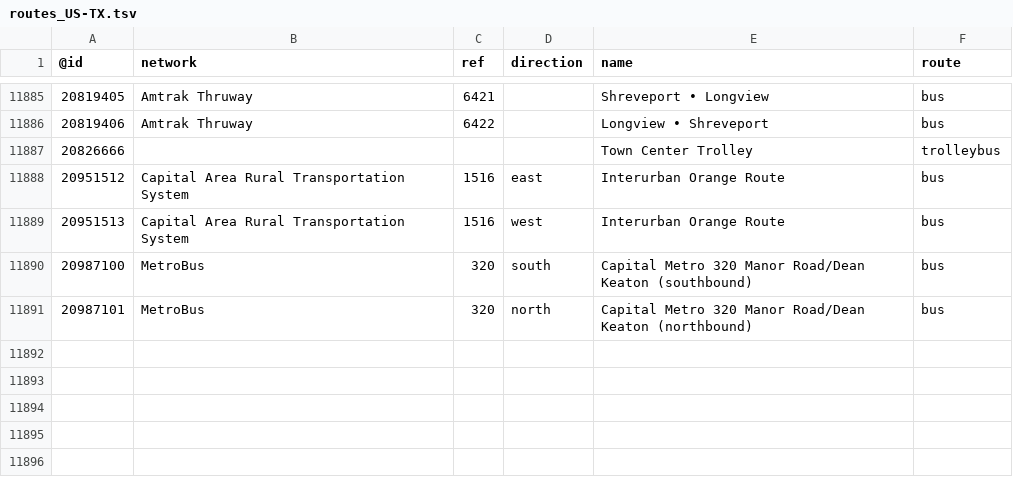
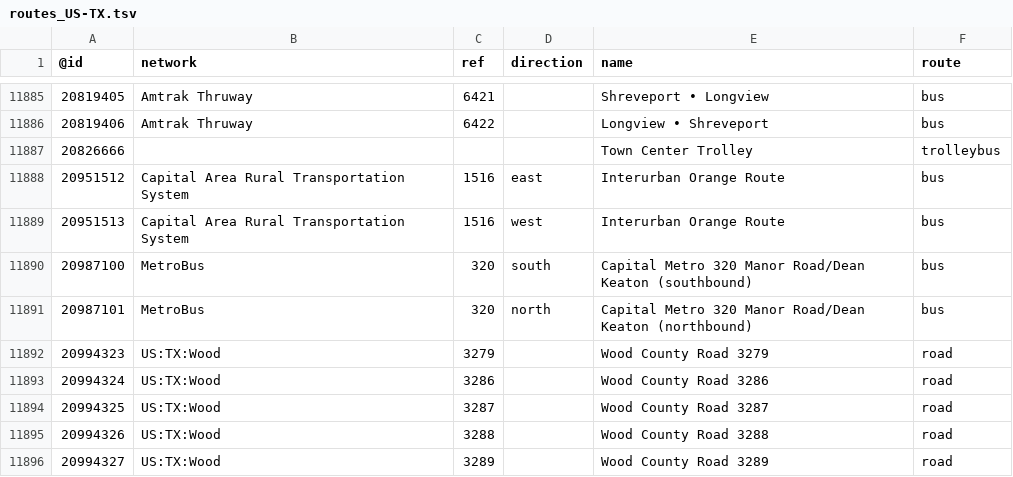
Before and after one commit to nickrsan/osm-us-route-relation-changes, a TSV file: tsv/routes_US-TX.tsv, drawn as a sheet; only a part is shown, gaps mark what is left out.

```diff
--- a/tsv/routes_US-TX.tsv
+++ b/tsv/routes_US-TX.tsv
@@ -11891 +11891,6 @@
 20987101	MetroBus	320	north	Capital Metro 320 Manor Road/Dean Keaton (northbound)	bus
+20994323	US:TX:Wood	3279		Wood County Road 3279	road
+20994324	US:TX:Wood	3286		Wood County Road 3286	road
+20994325	US:TX:Wood	3287		Wood County Road 3287	road
+20994326	US:TX:Wood	3288		Wood County Road 3288	road
+20994327	US:TX:Wood	3289		Wood County Road 3289	road
```
Also changed, not shown: tsv/routes_US-AL.tsv, tsv/routes_US-AR.tsv, 3 other files.
